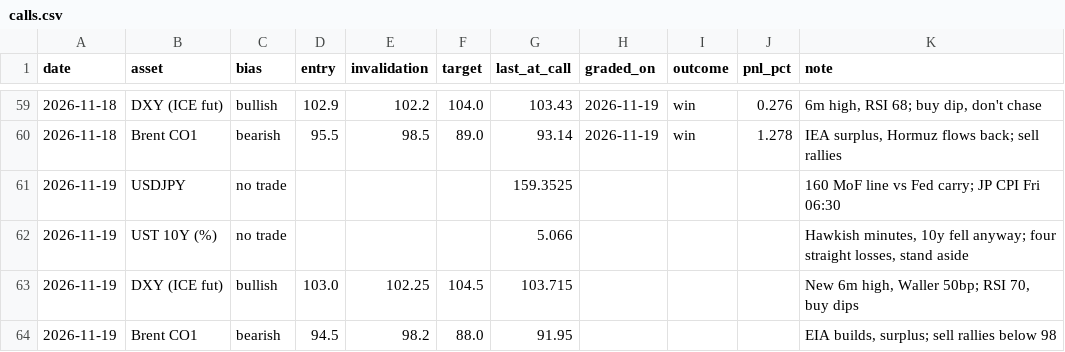
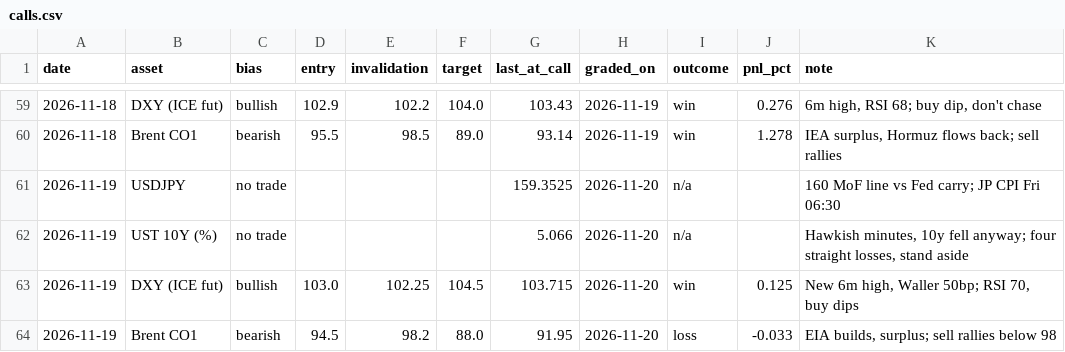
Before and after one commit to patsrivanich123/Trading-outputs, a CSV file: journal/calls.csv, drawn as a sheet; only a part is shown, gaps mark what is left out.

```diff
--- a/journal/calls.csv
+++ b/journal/calls.csv
@@ -60,5 +60,5 @@ date,asset,bias,entry,invalidation,target,last_at_call,graded_on,outcome,pnl_pct
 2026-11-18,Brent CO1,bearish,95.5,98.5,89.0,93.14,2026-11-19,win,1.278,"IEA surplus, Hormuz flows back; sell rallies"
-2026-11-19,USDJPY,no trade,,,,159.3525,,,,160 MoF line vs Fed carry; JP CPI Fri 06:30
-2026-11-19,UST 10Y (%),no trade,,,,5.066,,,,"Hawkish minutes, 10y fell anyway; four straight losses, stand aside"
-2026-11-19,DXY (ICE fut),bullish,103.0,102.25,104.5,103.715,,,,"New 6m high, Waller 50bp; RSI 70, buy dips"
-2026-11-19,Brent CO1,bearish,94.5,98.2,88.0,91.95,,,,"EIA builds, surplus; sell rallies below 98"
+2026-11-19,USDJPY,no trade,,,,159.3525,2026-11-20,n/a,,160 MoF line vs Fed carry; JP CPI Fri 06:30
+2026-11-19,UST 10Y (%),no trade,,,,5.066,2026-11-20,n/a,,"Hawkish minutes, 10y fell anyway; four straight losses, stand aside"
+2026-11-19,DXY (ICE fut),bullish,103.0,102.25,104.5,103.715,2026-11-20,win,0.125,"New 6m high, Waller 50bp; RSI 70, buy dips"
+2026-11-19,Brent CO1,bearish,94.5,98.2,88.0,91.95,2026-11-20,loss,-0.033,"EIA builds, surplus; sell rallies below 98"
```
Also changed, not shown: 15 other files.
